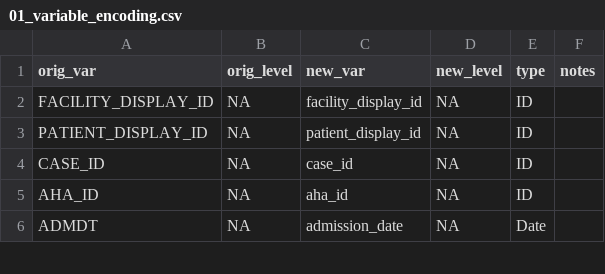
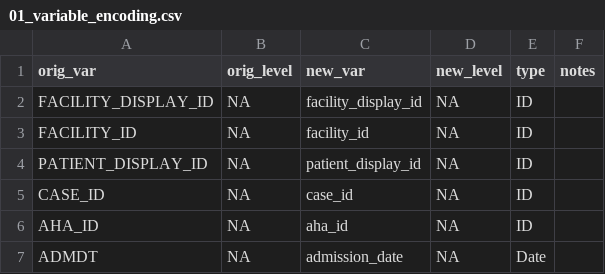
Before and after one commit to rsoren/aha_covid_dataprep_specs, a CSV file: 01_variable_encoding.csv, drawn as a sheet; only a part is shown; the diff names each change by its address in the sheet, - before the commit and + after, or states it on an @@ line.

Commit message:
Update 01_variable_encoding.csv

```diff
--- a/01_variable_encoding.csv
+++ b/01_variable_encoding.csv
+row 3: FACILITY_ID | NA | facility_id | NA | ID
```
